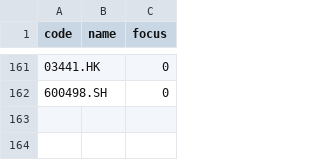
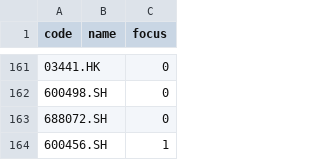
Before and after one commit to gmbob990132/PID, a CSV file: tech_config/stocks.csv, drawn as a sheet; only a part is shown, gaps mark what is left out; the diff names each change by its address in the sheet, - before the commit and + after, or states it on an @@ line.

Commit message:
tech pool: +2 (via web)

```diff
--- a/tech_config/stocks.csv
+++ b/tech_config/stocks.csv
+row 163: 688072.SH |  | 0
+row 164: 600456.SH |  | 1
```
